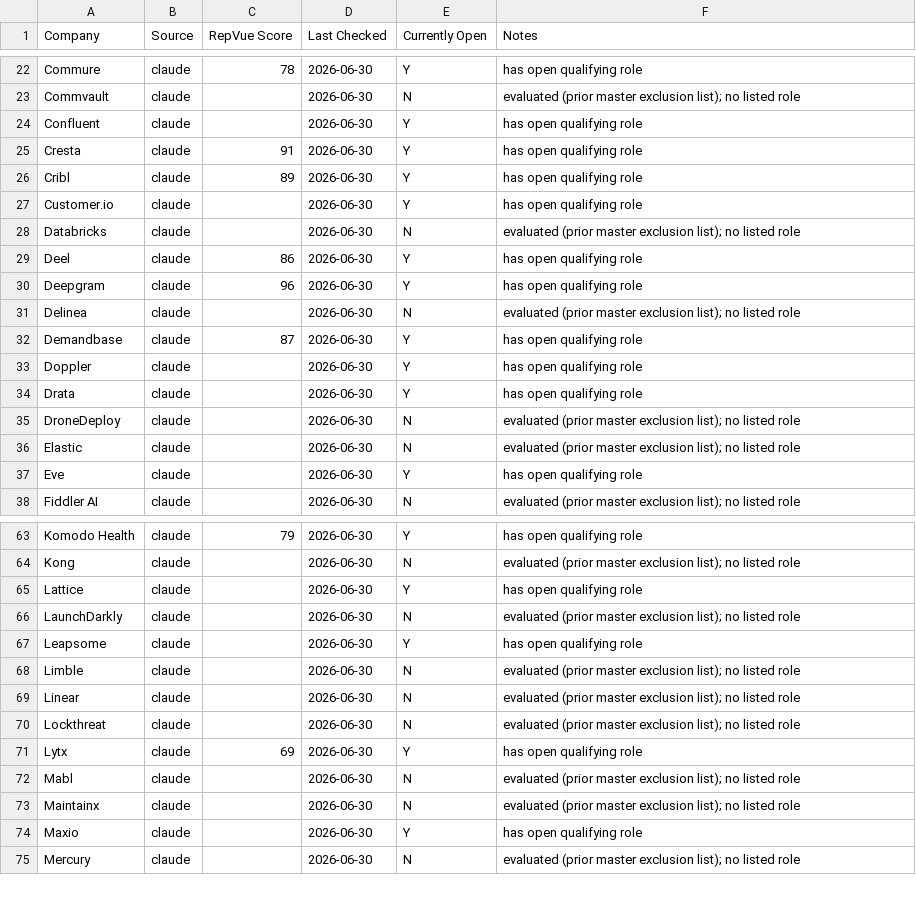
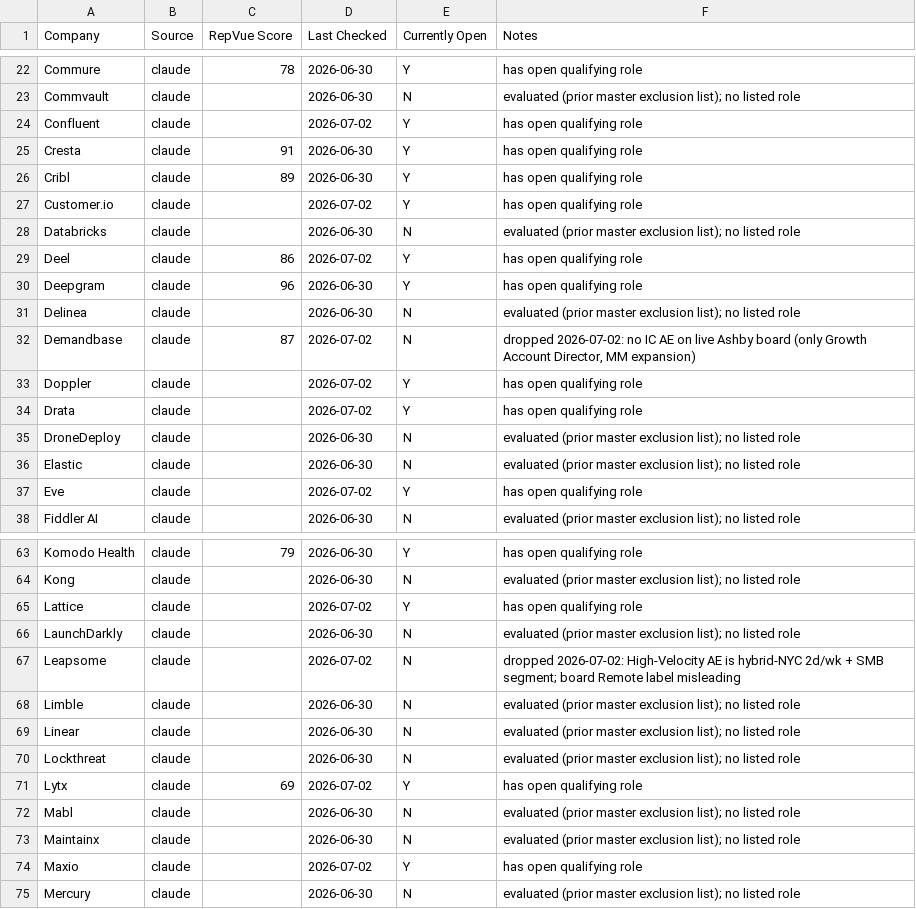
Before and after one commit to eric-hastie/remote-ae-job-hunt, a CSV file: data/claude_universe.csv, drawn as a sheet; only a part is shown, gaps mark what is left out; the diff covers the shown part only.

```diff
--- a/data/claude_universe.csv
+++ b/data/claude_universe.csv
@@ -23,16 +23,16 @@ Commure,claude,78,2026-06-30,Y,has open qualifying role
 Commvault,claude,,2026-06-30,N,evaluated (prior master exclusion list); no listed role
-Confluent,claude,,2026-06-30,Y,has open qualifying role
+Confluent,claude,,2026-07-02,Y,has open qualifying role
 Cresta,claude,91,2026-06-30,Y,has open qualifying role
 Cribl,claude,89,2026-06-30,Y,has open qualifying role
-Customer.io,claude,,2026-06-30,Y,has open qualifying role
+Customer.io,claude,,2026-07-02,Y,has open qualifying role
 Databricks,claude,,2026-06-30,N,evaluated (prior master exclusion list); no listed role
-Deel,claude,86,2026-06-30,Y,has open qualifying role
+Deel,claude,86,2026-07-02,Y,has open qualifying role
 Deepgram,claude,96,2026-06-30,Y,has open qualifying role
 Delinea,claude,,2026-06-30,N,evaluated (prior master exclusion list); no listed role
-Demandbase,claude,87,2026-06-30,Y,has open qualifying role
-Doppler,claude,,2026-06-30,Y,has open qualifying role
-Drata,claude,,2026-06-30,Y,has open qualifying role
+Demandbase,claude,87,2026-07-02,N,"dropped 2026-07-02: no IC AE on live Ashby board (only Growth Account Director, MM expansion)"
+Doppler,claude,,2026-07-02,Y,has open qualifying role
+Drata,claude,,2026-07-02,Y,has open qualifying role
 DroneDeploy,claude,,2026-06-30,N,evaluated (prior master exclusion list); no listed role
 Elastic,claude,,2026-06-30,N,evaluated (prior master exclusion list); no listed role
-Eve,claude,,2026-06-30,Y,has open qualifying role
+Eve,claude,,2026-07-02,Y,has open qualifying role
 Fiddler AI,claude,,2026-06-30,N,evaluated (prior master exclusion list); no listed role
@@ -64,5 +64,5 @@ Komodo Health,claude,79,2026-06-30,Y,has open qualifying role
 Kong,claude,,2026-06-30,N,evaluated (prior master exclusion list); no listed role
-Lattice,claude,,2026-06-30,Y,has open qualifying role
+Lattice,claude,,2026-07-02,Y,has open qualifying role
 LaunchDarkly,claude,,2026-06-30,N,evaluated (prior master exclusion list); no listed role
-Leapsome,claude,,2026-06-30,Y,has open qualifying role
+Leapsome,claude,,2026-07-02,N,dropped 2026-07-02: High-Velocity AE is hybrid-NYC 2d/wk + SMB segment; board Remote label misleading
 Limble,claude,,2026-06-30,N,evaluated (prior master exclusion list); no listed role
@@ -70,6 +70,6 @@ Linear,claude,,2026-06-30,N,evaluated (prior master exclusion list); no listed r
 Lockthreat,claude,,2026-06-30,N,evaluated (prior master exclusion list); no listed role
-Lytx,claude,69,2026-06-30,Y,has open qualifying role
+Lytx,claude,69,2026-07-02,Y,has open qualifying role
 Mabl,claude,,2026-06-30,N,evaluated (prior master exclusion list); no listed role
 Maintainx,claude,,2026-06-30,N,evaluated (prior master exclusion list); no listed role
-Maxio,claude,,2026-06-30,Y,has open qualifying role
+Maxio,claude,,2026-07-02,Y,has open qualifying role
 Mercury,claude,,2026-06-30,N,evaluated (prior master exclusion list); no listed role
```
Also changed, not shown: 75 edited cells elsewhere in this file, data/2026-07-02.csv, 5 other files.
